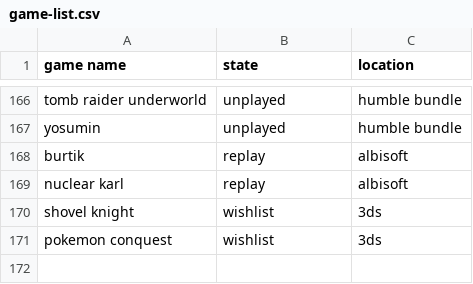
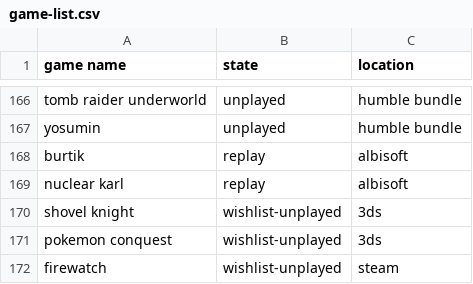
Before and after one commit to AntJanus/game-backlogger, a CSV file: game-list.csv, drawn as a sheet; only a part is shown, gaps mark what is left out.

Commit message:
Update game-list.csv

```diff
--- a/game-list.csv
+++ b/game-list.csv
@@ -169,3 +169,4 @@ burtik, replay, albisoft
 nuclear karl, replay, albisoft
-shovel knight, wishlist, 3ds
-pokemon conquest, wishlist, 3ds
+shovel knight, wishlist-unplayed, 3ds
+pokemon conquest, wishlist-unplayed, 3ds
+firewatch, wishlist-unplayed, steam
```
